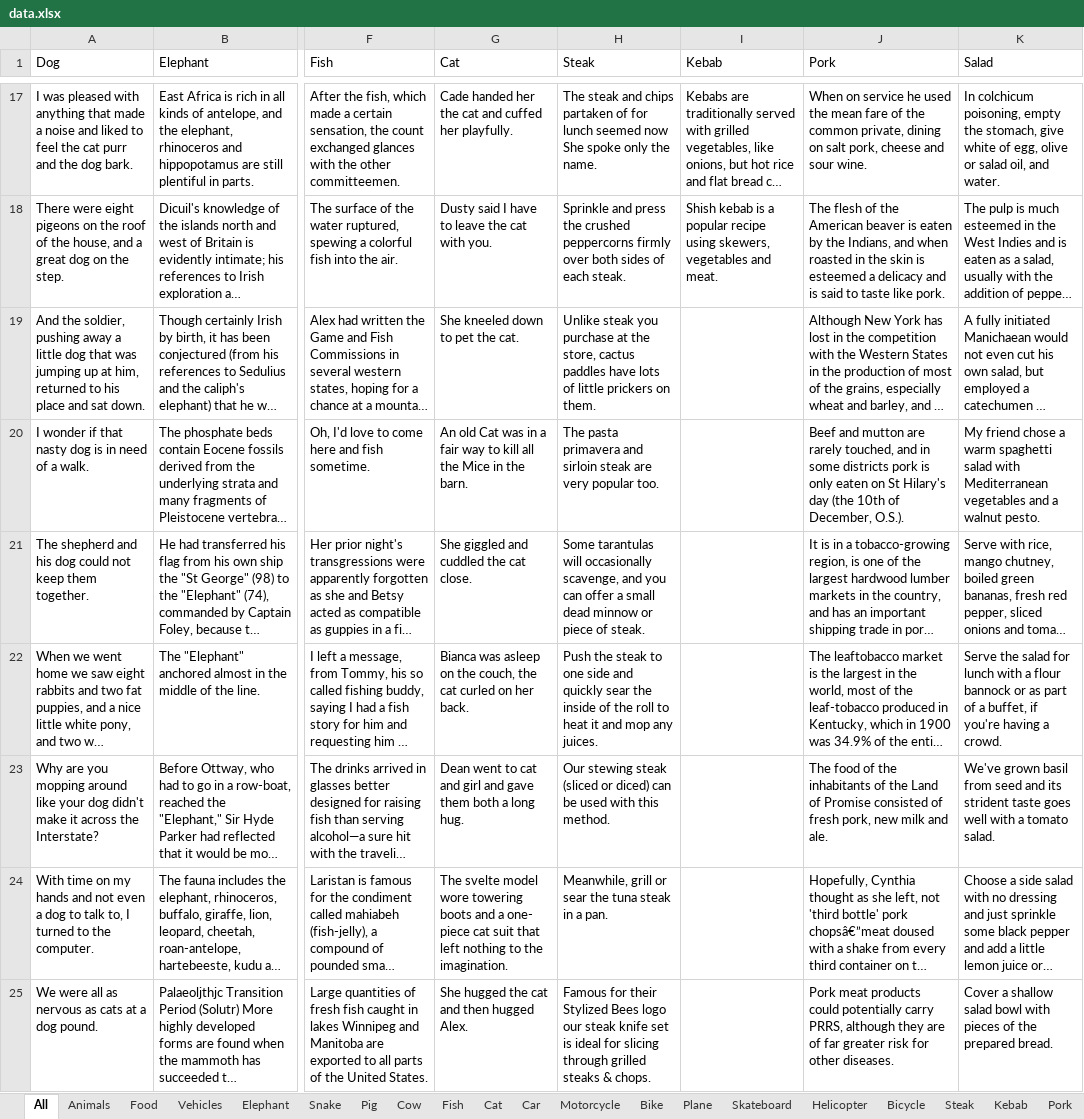
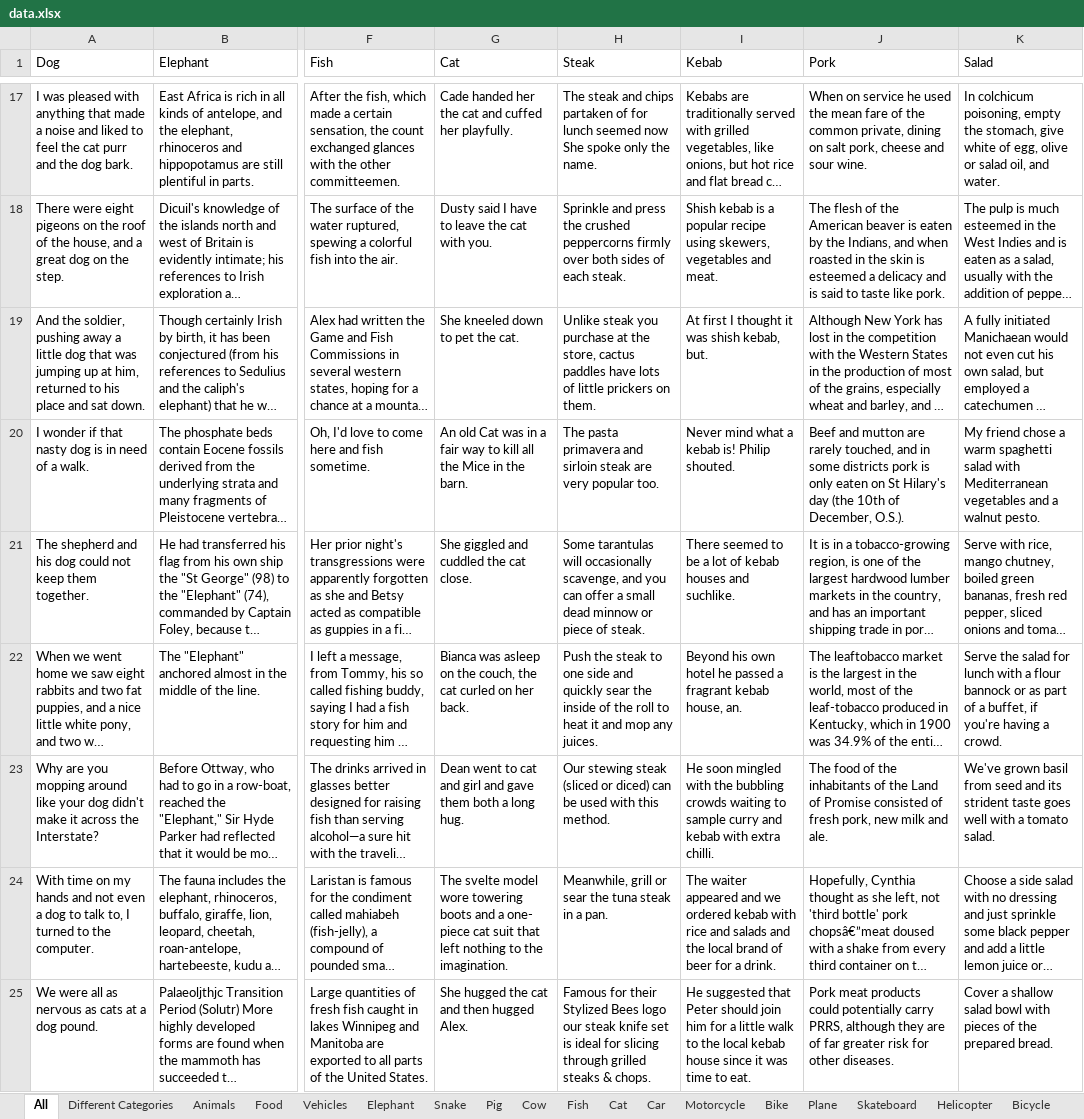
Before and after one commit to MaksOpp/neural-semantic-embeddings, an Excel workbook: data.xlsx, sheet All, drawn as a sheet; only a part is shown, gaps mark what is left out; long unchanged cells end in …; values as stored, in another font and other column widths than the file's, no borders; charts and pictures not drawn; the diff covers the shown part only; the diff names each change by its address in the sheet, - before the commit and + after, or states it on an @@ line.

```diff
--- a/data.xlsx (sheet All)
+++ b/data.xlsx (sheet All)
+sheet tab: Different Categories
-I19 (Kebab): (empty)
+I19 (Kebab): At first I thought it was shish kebab, but.
-I20 (Kebab): (empty)
+I20 (Kebab): Never mind what a kebab is! Philip shouted.
-I21 (Kebab): (empty)
+I21 (Kebab): There seemed to be a lot of kebab houses and suchlike.
-I22 (Kebab): (empty)
+I22 (Kebab): Beyond his own hotel he passed a fragrant kebab house, an.
-I23 (Kebab): (empty)
+I23 (Kebab): He soon mingled with the bubbling crowds waiting to sample curry and kebab with extra chilli.
-I24 (Kebab): (empty)
+I24 (Kebab): The waiter appeared and we ordered kebab with rice and salads and the local brand of beer for a drink.
-I25 (Kebab): (empty)
+I25 (Kebab): He suggested that Peter should join him for a little walk to the local kebab house since it was time to eat.
```
Also changed, not shown: 190 edited cells elsewhere in this sheet, charts or pictures, 1 other file.
